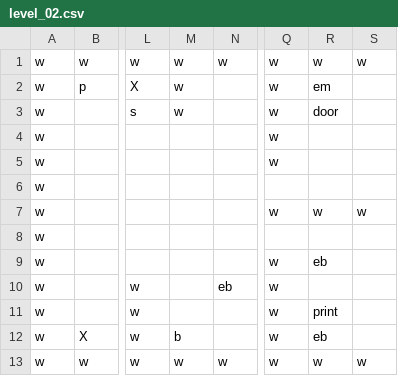
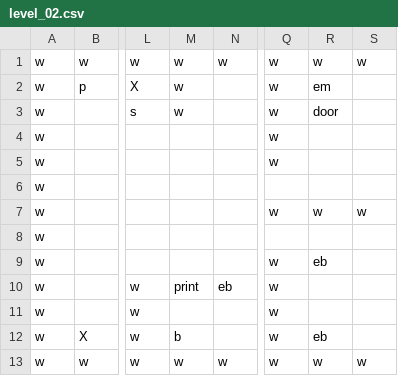
Before and after one commit to jakeard/YouIsAMazeMe, a CSV file: YouIsAMazeMe/levels/level_02.csv, drawn as a sheet; only a part is shown, gaps mark what is left out; the diff names each change by its address in the sheet, - before the commit and + after, or states it on an @@ line.

Commit message:
update

```diff
--- a/YouIsAMazeMe/levels/level_02.csv
+++ b/YouIsAMazeMe/levels/level_02.csv
-M10: (empty)
+M10: print
-R11: print
+R11: (empty)
```
